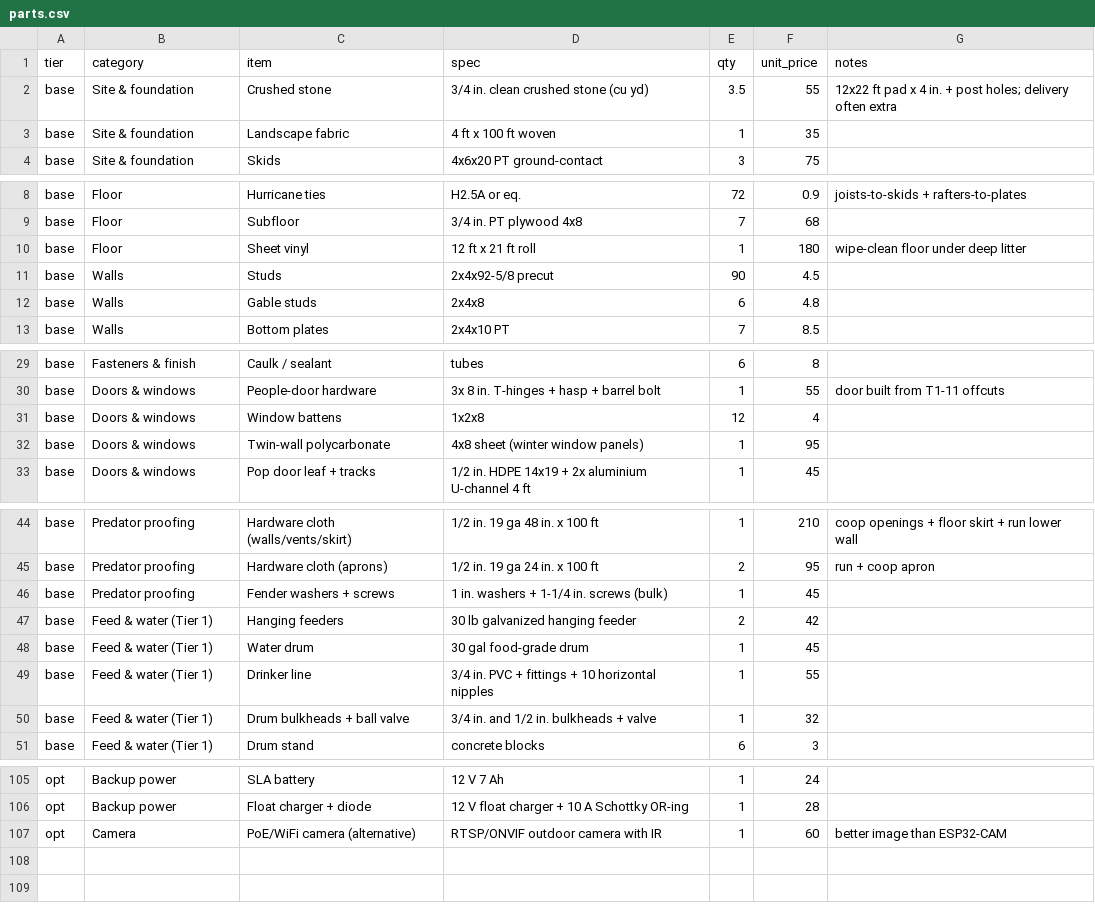
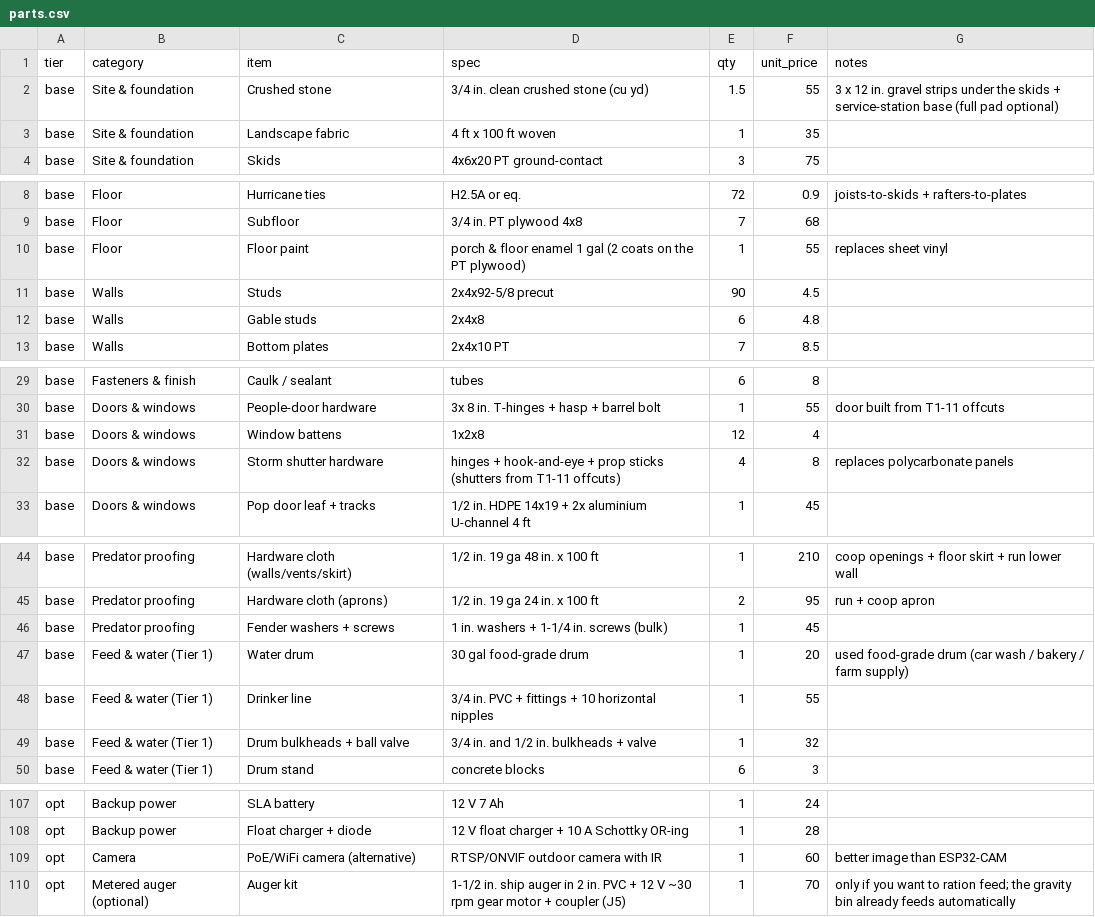
Before and after one commit to apaige161/chicken-coop-automation, a CSV file: docs/parts.csv, drawn as a sheet; only a part is shown, gaps mark what is left out; the diff covers the shown part only.

```diff
--- a/docs/parts.csv
+++ b/docs/parts.csv
@@ -1,3 +1,3 @@
 tier,category,item,spec,qty,unit_price,notes
-base,Site & foundation,Crushed stone,3/4 in. clean crushed stone (cu yd),3.5,55,12x22 ft pad x 4 in. + post holes; delivery often extra
+base,Site & foundation,Crushed stone,3/4 in. clean crushed stone (cu yd),1.5,55,3 x 12 in. gravel strips under the skids + service-station base (full pad optional)
 base,Site & foundation,Landscape fabric,4 ft x 100 ft woven,1,35,
@@ -9,3 +9,3 @@ base,Floor,Hurricane ties,H2.5A or eq.,72,0.9,joists-to-skids + rafters-to-plate
 base,Floor,Subfloor,3/4 in. PT plywood 4x8,7,68,
-base,Floor,Sheet vinyl,12 ft x 21 ft roll,1,180,wipe-clean floor under deep litter
+base,Floor,Floor paint,porch & floor enamel 1 gal (2 coats on the PT plywood),1,55,replaces sheet vinyl
 base,Walls,Studs,2x4x92-5/8 precut,90,4.5,
@@ -31,3 +31,3 @@ base,Doors & windows,People-door hardware,3x 8 in. T-hinges + hasp + barrel bolt
 base,Doors & windows,Window battens,1x2x8,12,4,
-base,Doors & windows,Twin-wall polycarbonate,4x8 sheet (winter window panels),1,95,
+base,Doors & windows,Storm shutter hardware,hinges + hook-and-eye + prop sticks (shutters from T1-11 offcuts),4,8,replaces polycarbonate panels
 base,Doors & windows,Pop door leaf + tracks,1/2 in. HDPE 14x19 + 2x aluminium U-channel 4 ft,1,45,
@@ -46,4 +46,3 @@ base,Predator proofing,Hardware cloth (aprons),1/2 in. 19 ga 24 in. x 100 ft,2,9
 base,Predator proofing,Fender washers + screws,1 in. washers + 1-1/4 in. screws (bulk),1,45,
-base,Feed & water (Tier 1),Hanging feeders,30 lb galvanized hanging feeder,2,42,
-base,Feed & water (Tier 1),Water drum,30 gal food-grade drum,1,45,
+base,Feed & water (Tier 1),Water drum,30 gal food-grade drum,1,20,used food-grade drum (car wash / bakery / farm supply)
 base,Feed & water (Tier 1),Drinker line,3/4 in. PVC + fittings + 10 horizontal nipples,1,55,
@@ -107 +109,2 @@ opt,Backup power,Float charger + diode,12 V float charger + 10 A Schottky OR-ing
 opt,Camera,PoE/WiFi camera (alternative),RTSP/ONVIF outdoor camera with IR,1,60,better image than ESP32-CAM
+opt,Metered auger (optional),Auger kit,1-1/2 in. ship auger in 2 in. PVC + 12 V ~30 rpm gear motor + coupler (J5),1,70,only if you want to ration feed; the gravity bin already feeds automatically
```
Also changed, not shown: 10 added rows, 7 removed rows and 3 edited cells elsewhere in this file, 22 other files.
